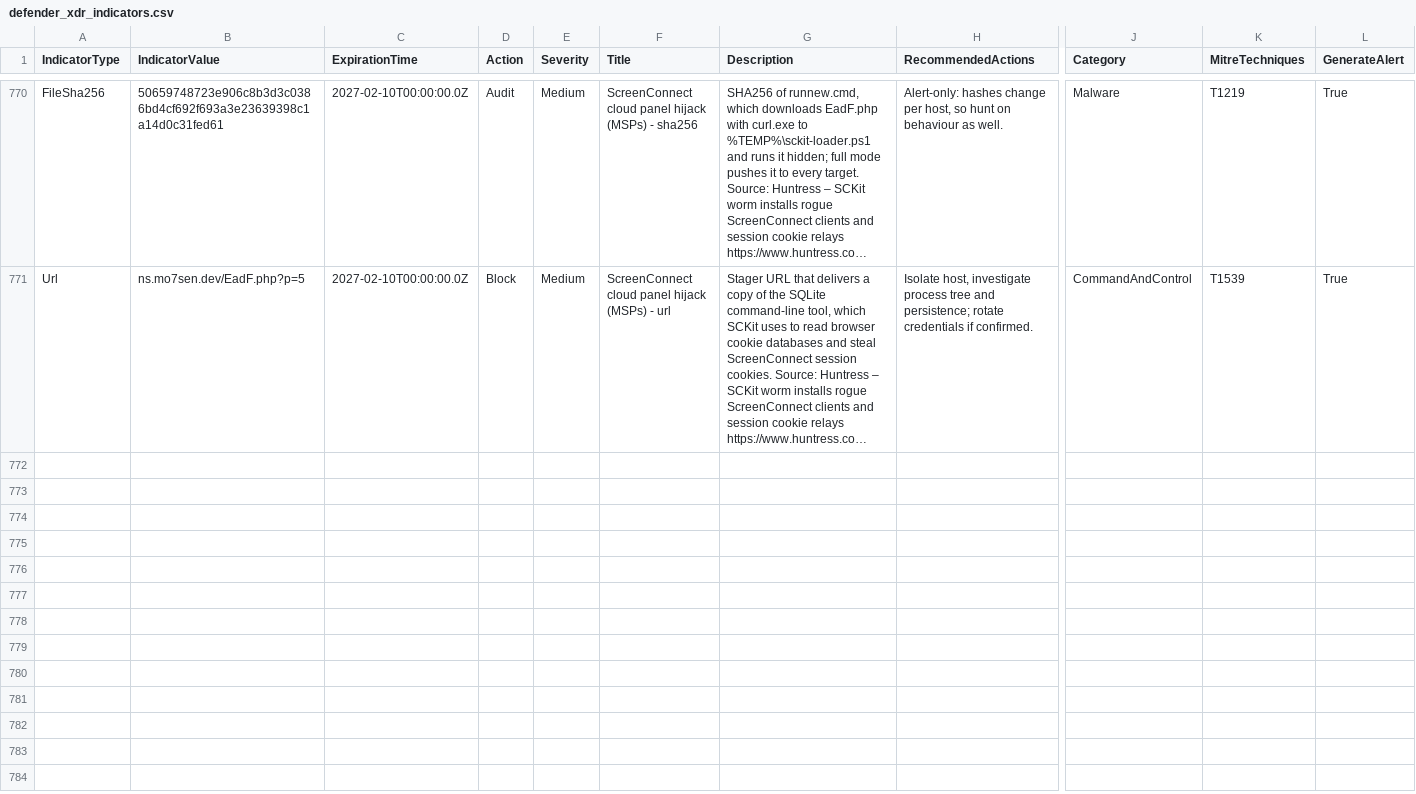
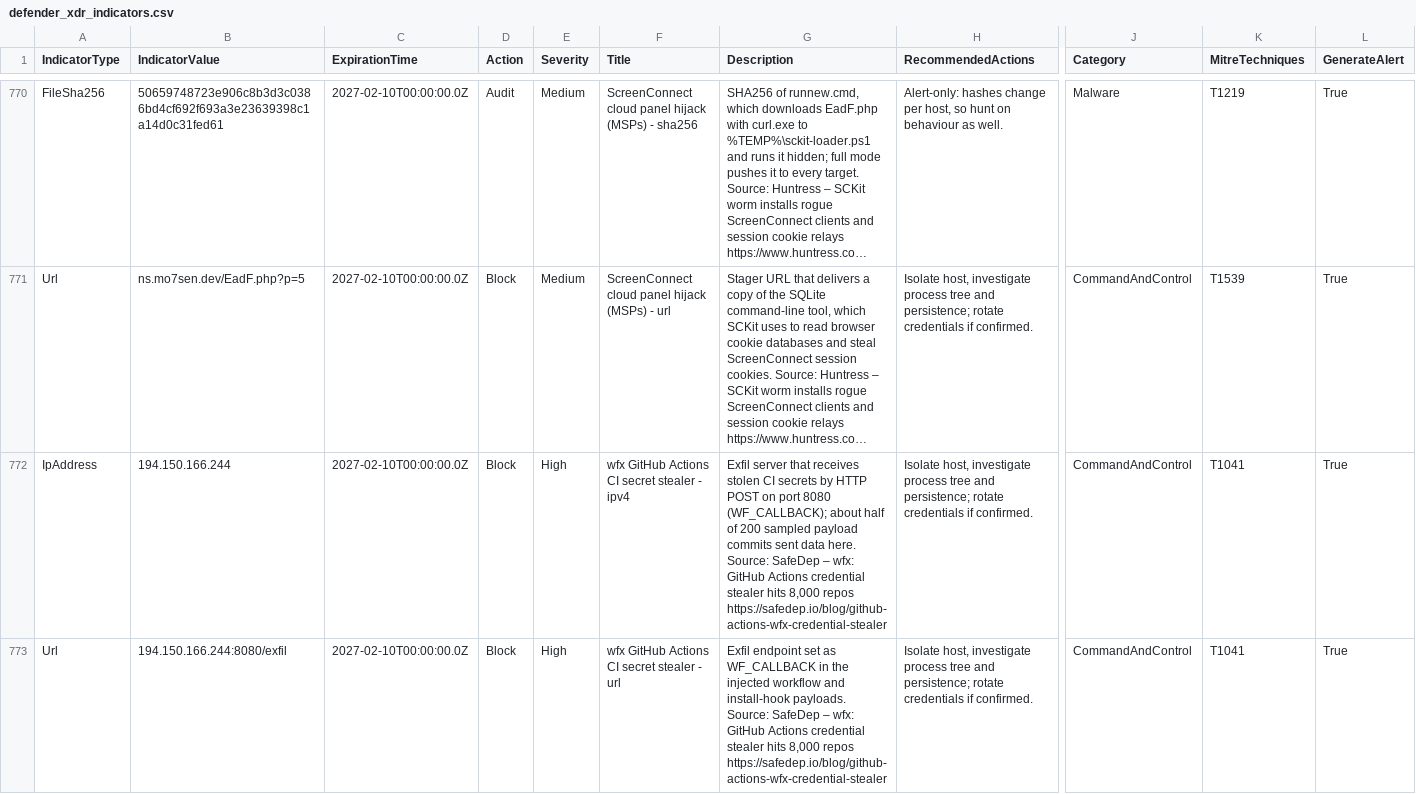
Before and after one commit to daniyyell-dev/rapid-threat-intel, a CSV file: all/defender_xdr_indicators.csv, drawn as a sheet; only a part is shown, gaps mark what is left out; long unchanged cells end in …; rows hold the shown columns only; the diff covers the shown part only; the diff names each change by its address in the sheet, - before the commit and + after, or states it on an @@ line.

```diff
--- a/all/defender_xdr_indicators.csv
+++ b/all/defender_xdr_indicators.csv
+row 772: IpAddress | 194.150.166.244 | 2027-02-10T00:00:00.0Z | Block | High | wfx GitHub Actions CI secret stealer - ipv4 | Exfil server that receives stolen CI secrets by HTTP POST on port 8080 (WF_CALLBACK); about half of 200 sampled payload commits sent data here. Source: SafeDep – wfx: GitHub Actions credential stealer hits 8,000 repos https://safedep.io/blog/github-actions-wfx-credential-stealer | Isolate host, investigate process tree and persistence; rotate credentials if confirmed. | CommandAndControl | T1041 | True
+row 773: Url | 194.150.166.244:8080/exfil | 2027-02-10T00:00:00.0Z | Block | High | wfx GitHub Actions CI secret stealer - url | Exfil endpoint set as WF_CALLBACK in the injected workflow and install-hook payloads. Source: SafeDep – wfx: GitHub Actions credential stealer hits 8,000 repos https://safedep.io/blog/github-actions-wfx-credential-stealer | Isolate host, investigate process tree and persistence; rotate credentials if confirmed. | CommandAndControl | T1041 | True
```
Also changed, not shown: 5 added rows elsewhere in this file, all/iocs.csv, all/splunk_rti_iocs.csv, 17 other files.
